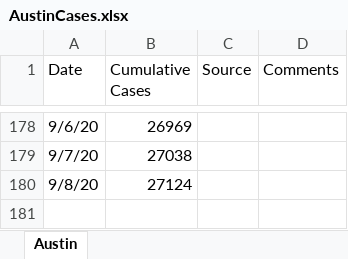
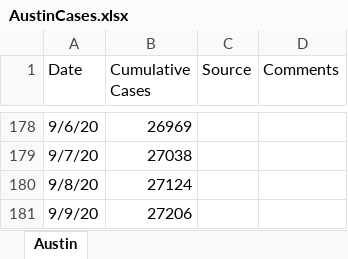
Before and after one commit to manar-c/covid19intexas, an Excel workbook: AustinCases.xlsx, sheet Austin, drawn as a sheet; only a part is shown, gaps mark what is left out; values as stored, in another font and other column widths than the file's, no borders; the diff names each change by its address in the sheet, - before the commit and + after, or states it on an @@ line.

```diff
--- a/AustinCases.xlsx (sheet Austin)
+++ b/AustinCases.xlsx (sheet Austin)
+row 181: 9/9/20 | 27206
```
Also changed, not shown: 4 other files.
